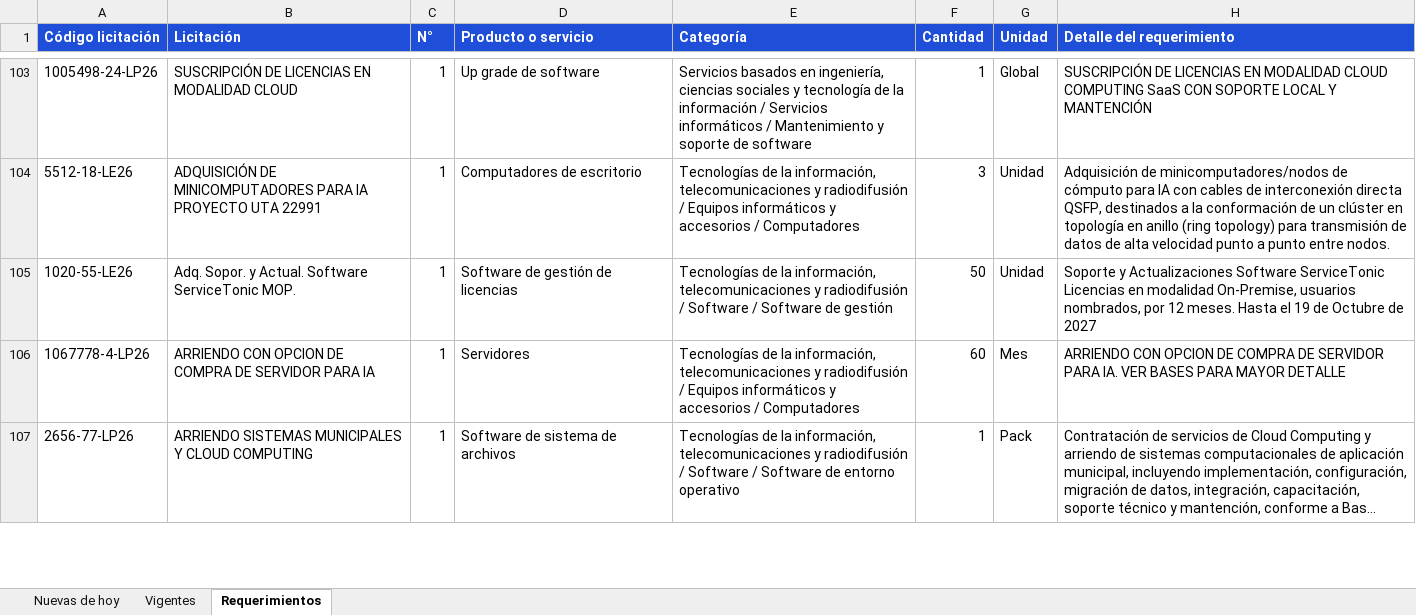
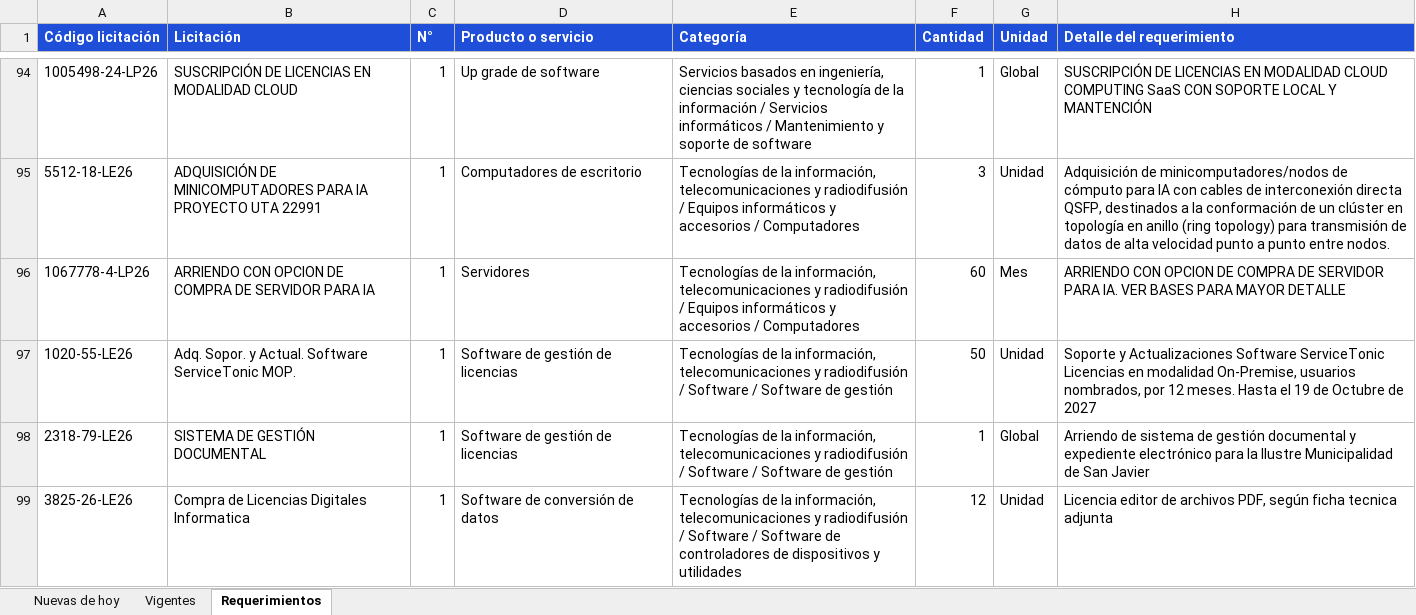
Before and after one commit to annibe/radar-licitaciones, an Excel workbook: web/descargas/licitaciones.xlsx, sheet Requerimientos, drawn as a sheet; only a part is shown, gaps mark what is left out; the shorter side is filled out with more unchanged rows; long unchanged cells end in …; values as stored, in another font and other column widths than the file's, no borders; the diff covers the shown part only; the diff names each change by its address in the sheet, - before the commit and + after, or states it on an @@ line.

```diff
--- a/web/descargas/licitaciones.xlsx (sheet Requerimientos)
+++ b/web/descargas/licitaciones.xlsx (sheet Requerimientos)
@@ row 106 moved to row 96: 1067778-4-LP26 @@
+row 98: 2318-79-LE26 | SISTEMA DE GESTIÓN DOCUMENTAL | 1 | Software de gestión de licencias | Tecnologías de la información, telecomunicaciones y radiodifusión / Software / Software de gestión | 1 | Global | Arriendo de sistema de gestión documental y expediente electrónico para la Ilustre Municipalidad de San Javier
+row 99: 3825-26-LE26 | Compra de Licencias Digitales Informatica | 1 | Software de conversión de datos | Tecnologías de la información, telecomunicaciones y radiodifusión / Software / Software de controladores de dispositivos y utilidades | 12 | Unidad | Licencia editor de archivos PDF, según ficha tecnica adjunta
```
Also changed, not shown: 27 added rows, 17 removed rows, 4 moved rows and 4 edited cells elsewhere in this sheet, sheet Vigentes, sheet Nuevas de hoy, formulas that keep their value, 4 other files.
